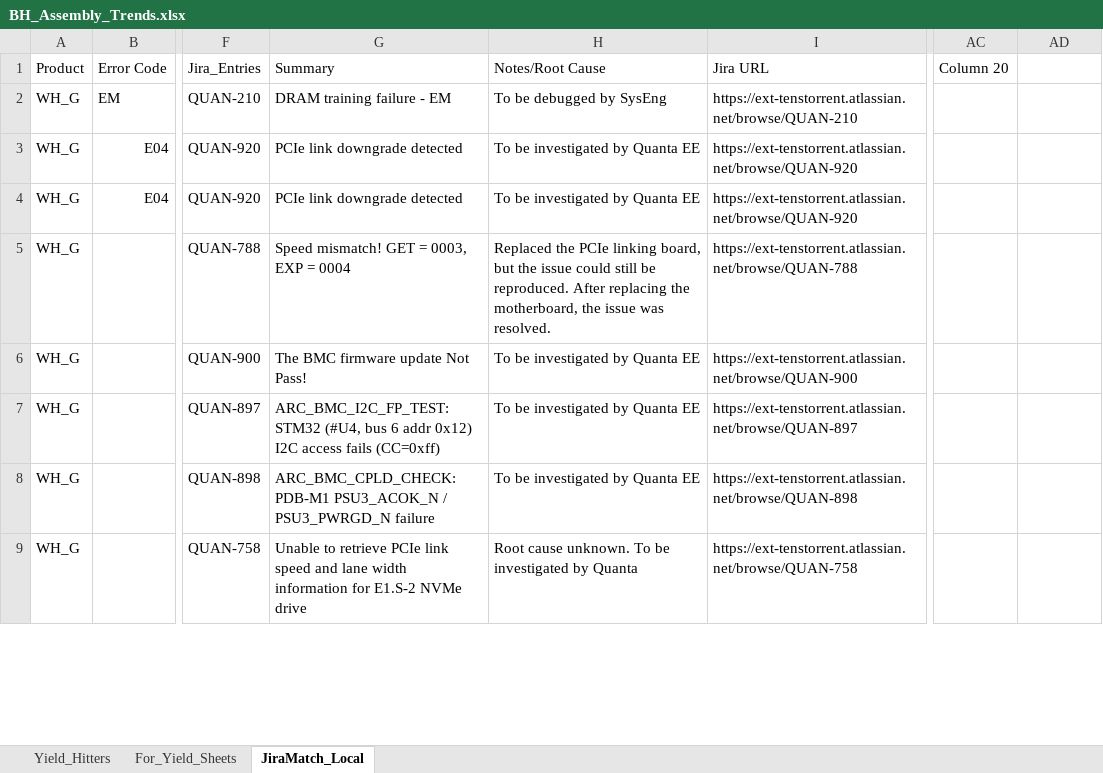
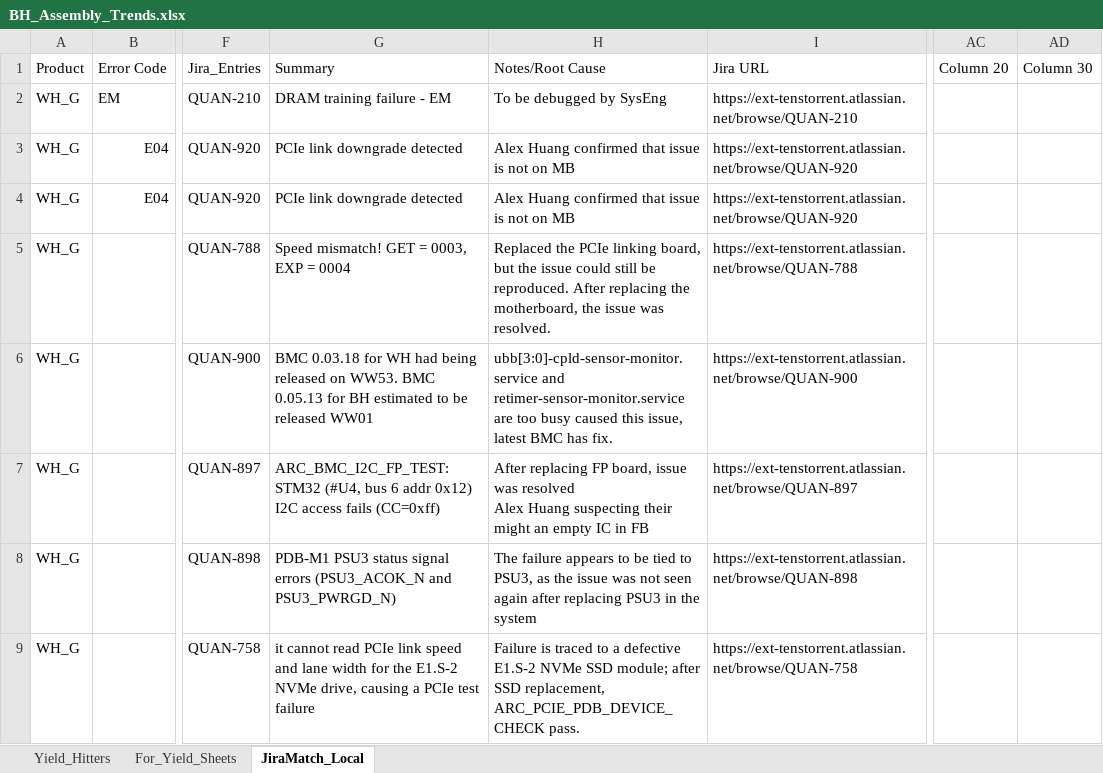
Before and after one commit to aavinothkumartt/aavinothkumartt.github.io, an Excel workbook: BH/BH_Assembly_Trends.xlsx, sheet JiraMatch_Local, drawn as a sheet; only a part is shown, gaps mark what is left out; values as stored, in another font and other column widths than the file's, no cell formats; table styles not drawn; ↵ is a line break in a cell; the diff covers the shown part only; the diff names each change by its address in the sheet, - before the commit and + after, or states it on an @@ line.

```diff
--- a/BH/BH_Assembly_Trends.xlsx (sheet JiraMatch_Local)
+++ b/BH/BH_Assembly_Trends.xlsx (sheet JiraMatch_Local)
-AD1: (empty)
+AD1: Column 30
-H3:H4 (Notes/Root Cause): To be investigated by Quanta EE
+H3:H4 (Notes/Root Cause): Alex Huang confirmed that issue is not on MB
-G6 (Summary): The BMC firmware update Not Pass!
+G6 (Summary): BMC 0.03.18 for WH had being released on WW53. BMC 0.05.13 for BH estimated to be released WW01
-H6 (Notes/Root Cause): To be investigated by Quanta EE
+H6 (Notes/Root Cause): ubb[3:0]-cpld-sensor-monitor.service and retimer-sensor-monitor.service are too busy caused this issue, latest BMC has fix.
-H7 (Notes/Root Cause): To be investigated by Quanta EE
+H7 (Notes/Root Cause): After replacing FP board, issue was resolved ↵ Alex Huang suspecting their might an empty IC in FB
-G8 (Summary): ARC_BMC_CPLD_CHECK: PDB-M1 PSU3_ACOK_N / PSU3_PWRGD_N failure
+G8 (Summary): PDB-M1 PSU3 status signal errors (PSU3_ACOK_N and PSU3_PWRGD_N)
-H8 (Notes/Root Cause): To be investigated by Quanta EE
+H8 (Notes/Root Cause): The failure appears to be tied to PSU3, as the issue was not seen again after replacing PSU3 in the system
-G9 (Summary): Unable to retrieve PCIe link speed and lane width information for E1.S-2 NVMe drive
+G9 (Summary): it cannot read PCIe link speed and lane width for the E1.S-2 NVMe drive, causing a PCIe test failure
-H9 (Notes/Root Cause): Root cause unknown. To be investigated by Quanta
+H9 (Notes/Root Cause): Failure is traced to a defective E1.S-2 NVMe SSD module; after SSD replacement, ARC_PCIE_PDB_DEVICE_CHECK pass.
```
Also changed, not shown: 41 added rows, 1 moved row and 44 edited cells elsewhere in this sheet, sheet For_Yield_Sheets, cell formats, 1 other file.
